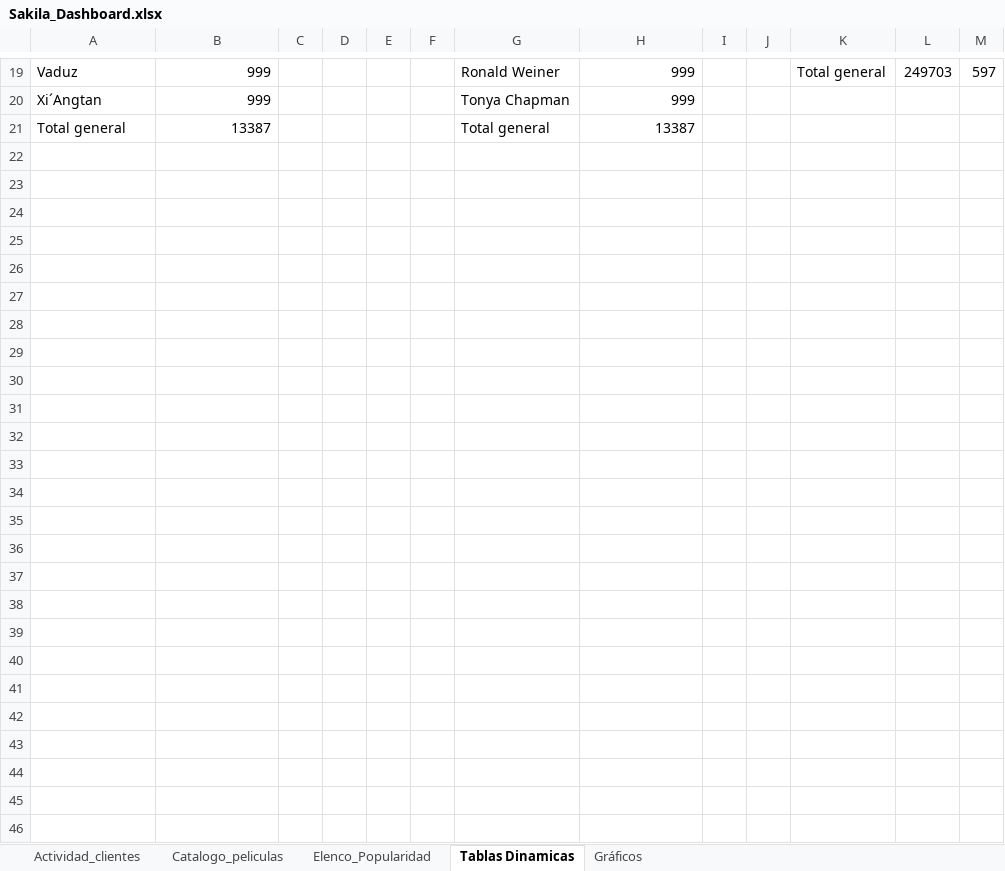
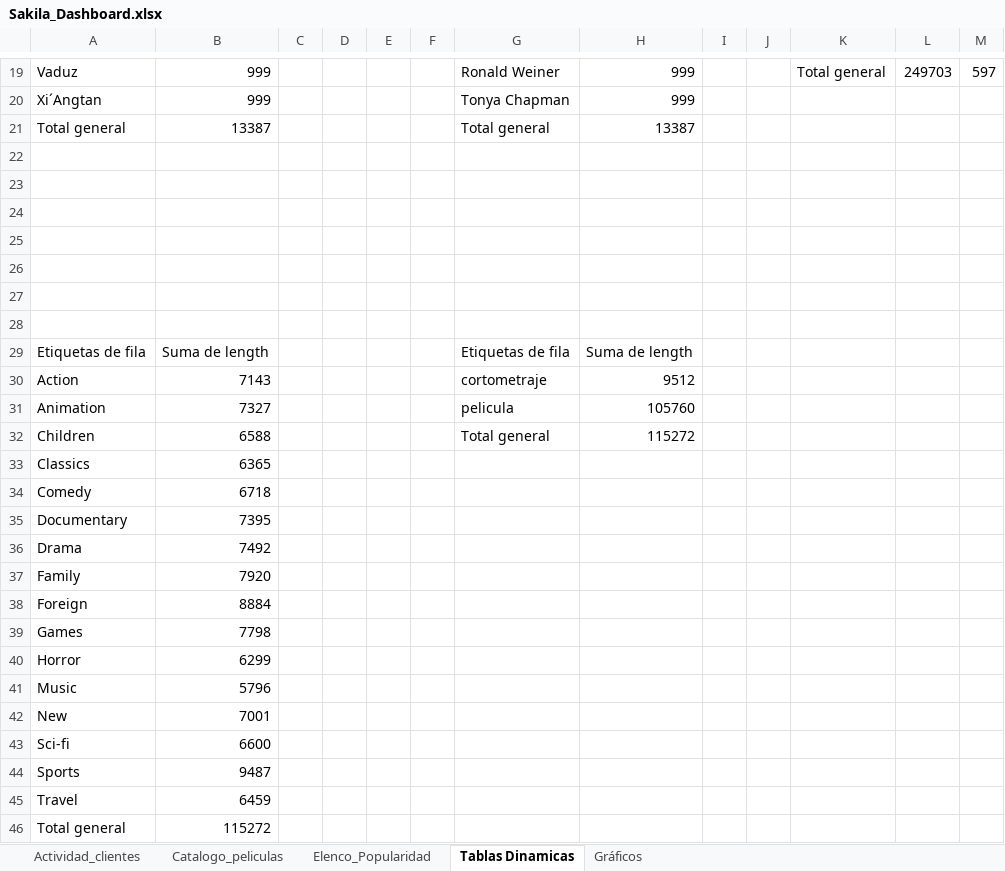
Before and after one commit to Bootcamp-DA-P2/project-data-automation-grupo-6, an Excel workbook: dashboard/Sakila_Dashboard.xlsx, sheet Tablas Dinamicas, drawn as a sheet; only a part is shown, gaps mark what is left out; values as stored, in another font and other column widths than the file's, no borders; charts and pictures not drawn; the diff names each change by its address in the sheet, - before the commit and + after, or states it on an @@ line.

Commit message:
catalogo peliculas tablas dinamicas

```diff
--- a/dashboard/Sakila_Dashboard.xlsx (sheet Tablas Dinamicas)
+++ b/dashboard/Sakila_Dashboard.xlsx (sheet Tablas Dinamicas)
+row 22: (empty)
+row 23: (empty)
+row 24: (empty)
+row 25: (empty)
+row 26: (empty)
+row 27: (empty)
+row 28: (empty)
+row 29: Etiquetas de fila | Suma de length |  |  |  |  | Etiquetas de fila | Suma de length
+row 30: Action | 7143 |  |  |  |  | cortometraje | 9512
+row 31: Animation | 7327 |  |  |  |  | pelicula | 105760
+row 32: Children | 6588 |  |  |  |  | Total general | 115272
+row 33: Classics | 6365
+row 34: Comedy | 6718
+row 35: Documentary | 7395
+row 36: Drama | 7492
+row 37: Family | 7920
+row 38: Foreign | 8884
+row 39: Games | 7798
+row 40: Horror | 6299
+row 41: Music | 5796
+row 42: New | 7001
+row 43: Sci-fi | 6600
+row 44: Sports | 9487
+row 45: Travel | 6459
+row 46: Total general | 115272
```
Also changed, not shown: charts or pictures.
